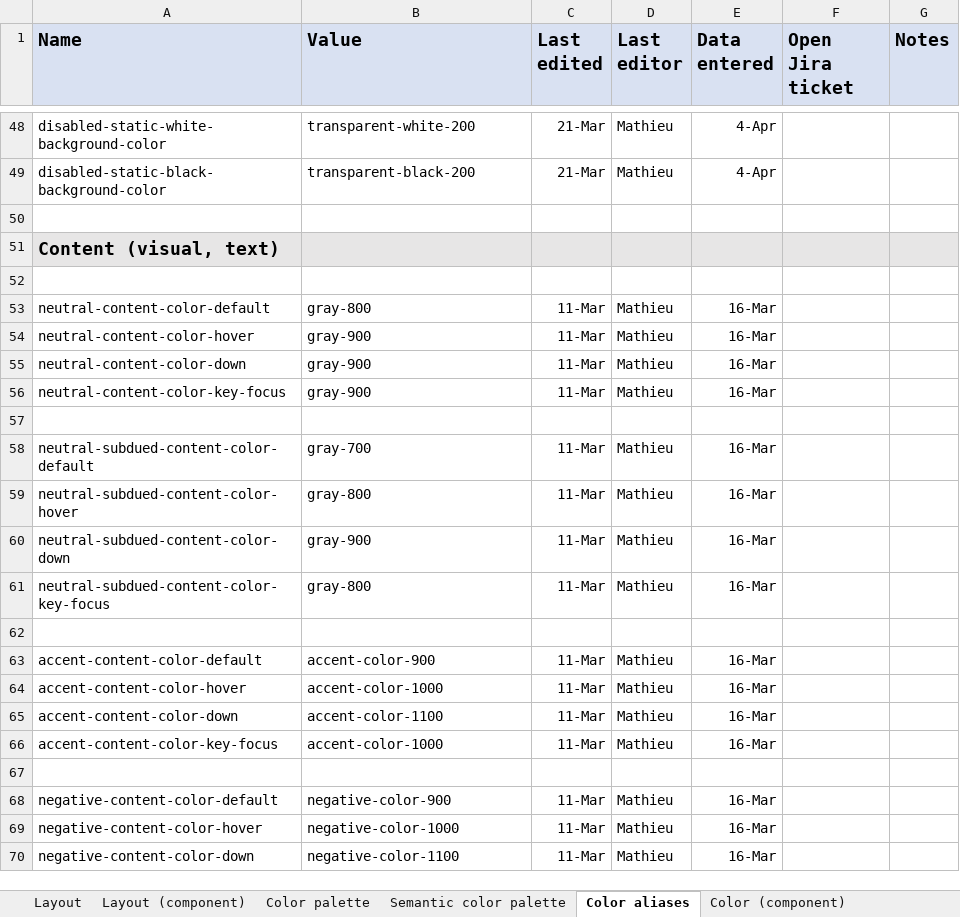
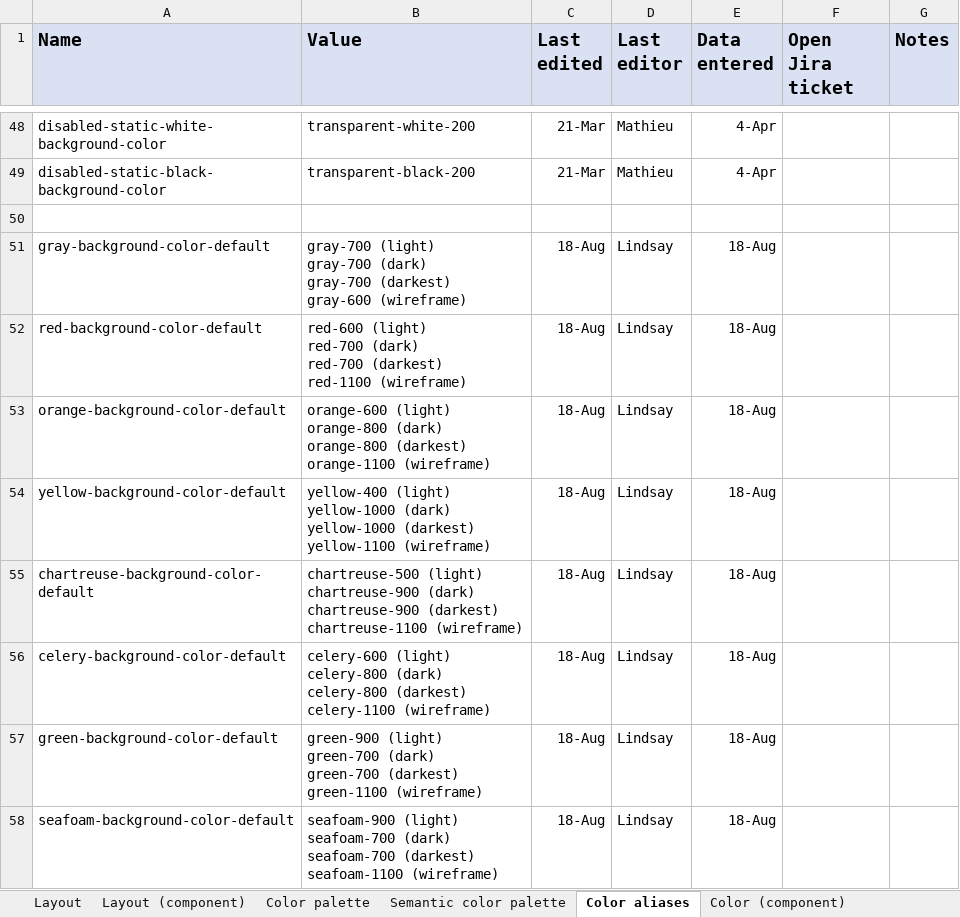
Before and after one commit to adobe/spectrum-design-data, an Excel workbook: Spectrum core tokens.xlsx, sheet Color aliases, drawn as a sheet; only a part is shown, gaps mark what is left out; the shorter side is filled out with more unchanged rows; values as stored, in another font and other column widths than the file's, no borders; ↵ is a line break in a cell; the diff covers the shown part only; the diff names each change by its address in the sheet, - before the commit and + after, or states it on an @@ line.

```diff
--- a/Spectrum core tokens.xlsx (sheet Color aliases)
+++ b/Spectrum core tokens.xlsx (sheet Color aliases)
+row 51: gray-background-color-default | gray-700 (light) ↵ gray-700 (dark) ↵ gray-700 (darkest) ↵ gray-600 (wireframe) | 18-Aug | Lindsay | 18-Aug
+row 52: red-background-color-default | red-600 (light) ↵ red-700 (dark) ↵ red-700 (darkest) ↵ red-1100 (wireframe) | 18-Aug | Lindsay | 18-Aug
+row 53: orange-background-color-default | orange-600 (light) ↵ orange-800 (dark) ↵ orange-800 (darkest) ↵ orange-1100 (wireframe) | 18-Aug | Lindsay | 18-Aug
+row 54: yellow-background-color-default | yellow-400 (light) ↵ yellow-1000 (dark) ↵ yellow-1000 (darkest) ↵ yellow-1100 (wireframe) | 18-Aug | Lindsay | 18-Aug
+row 55: chartreuse-background-color-default | chartreuse-500 (light) ↵ chartreuse-900 (dark) ↵ chartreuse-900 (darkest) ↵ chartreuse-1100 (wireframe) | 18-Aug | Lindsay | 18-Aug
+row 56: celery-background-color-default | celery-600 (light) ↵ celery-800 (dark) ↵ celery-800 (darkest) ↵ celery-1100 (wireframe) | 18-Aug | Lindsay | 18-Aug
+row 57: green-background-color-default | green-900 (light) ↵ green-700 (dark) ↵ green-700 (darkest) ↵ green-1100 (wireframe) | 18-Aug | Lindsay | 18-Aug
+row 58: seafoam-background-color-default | seafoam-900 (light) ↵ seafoam-700 (dark) ↵ seafoam-700 (darkest) ↵ seafoam-1100 (wireframe) | 18-Aug | Lindsay | 18-Aug
```
Also changed, not shown: 30 added rows elsewhere in this sheet, sheet Layout (component), 2 other files.
